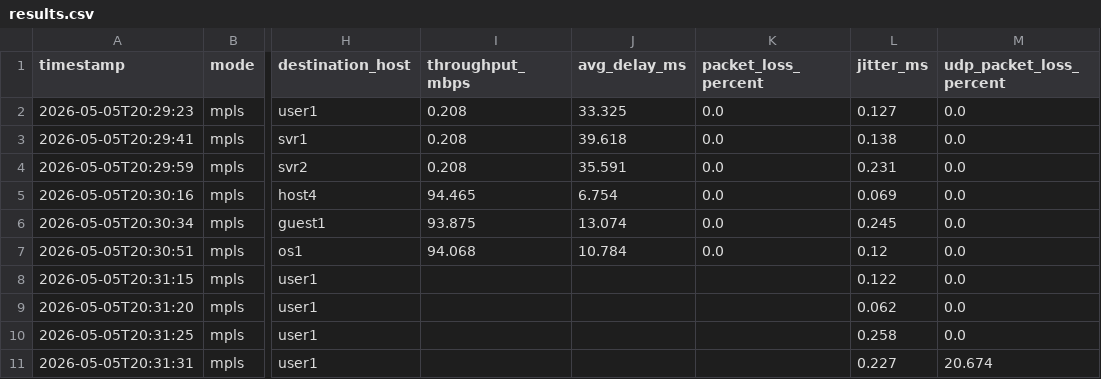
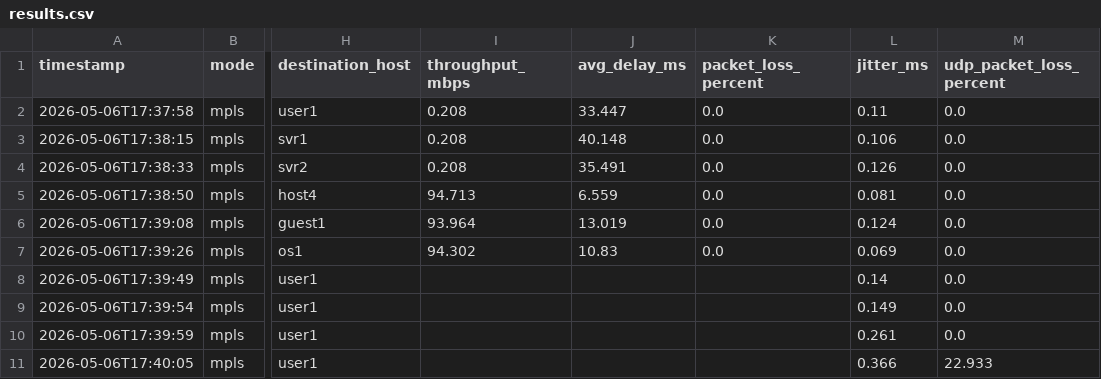
Before and after one commit to tbao4151/TKM, a CSV file: Metro_Ethernet_MPLS_Project/results/results.csv, drawn as a sheet; only a part is shown, gaps mark what is left out; the diff covers the shown part only; the diff names each change by its address in the sheet, - before the commit and + after, or states it on an @@ line.

```diff
--- a/Metro_Ethernet_MPLS_Project/results/results.csv
+++ b/Metro_Ethernet_MPLS_Project/results/results.csv
-A2 (timestamp): 2026-05-05T20:29:23
+A2 (timestamp): 2026-05-06T17:37:58
-J2 (avg_delay_ms): 33.325
+J2 (avg_delay_ms): 33.447
-L2 (jitter_ms): 0.127
+L2 (jitter_ms): 0.11
-A3 (timestamp): 2026-05-05T20:29:41
+A3 (timestamp): 2026-05-06T17:38:15
-J3 (avg_delay_ms): 39.618
+J3 (avg_delay_ms): 40.148
-L3 (jitter_ms): 0.138
+L3 (jitter_ms): 0.106
-A4 (timestamp): 2026-05-05T20:29:59
+A4 (timestamp): 2026-05-06T17:38:33
-J4 (avg_delay_ms): 35.591
+J4 (avg_delay_ms): 35.491
-L4 (jitter_ms): 0.231
+L4 (jitter_ms): 0.126
-A5 (timestamp): 2026-05-05T20:30:16
+A5 (timestamp): 2026-05-06T17:38:50
-I5 (throughput_mbps): 94.465
+I5 (throughput_mbps): 94.713
-J5 (avg_delay_ms): 6.754
+J5 (avg_delay_ms): 6.559
-L5 (jitter_ms): 0.069
+L5 (jitter_ms): 0.081
-A6 (timestamp): 2026-05-05T20:30:34
+A6 (timestamp): 2026-05-06T17:39:08
-I6 (throughput_mbps): 93.875
+I6 (throughput_mbps): 93.964
-J6 (avg_delay_ms): 13.074
+J6 (avg_delay_ms): 13.019
-L6 (jitter_ms): 0.245
+L6 (jitter_ms): 0.124
-A7 (timestamp): 2026-05-05T20:30:51
+A7 (timestamp): 2026-05-06T17:39:26
-I7 (throughput_mbps): 94.068
+I7 (throughput_mbps): 94.302
-J7 (avg_delay_ms): 10.784
+J7 (avg_delay_ms): 10.83
-L7 (jitter_ms): 0.12
+L7 (jitter_ms): 0.069
-A8 (timestamp): 2026-05-05T20:31:15
+A8 (timestamp): 2026-05-06T17:39:49
-L8 (jitter_ms): 0.122
+L8 (jitter_ms): 0.14
-A9 (timestamp): 2026-05-05T20:31:20
+A9 (timestamp): 2026-05-06T17:39:54
-L9 (jitter_ms): 0.062
+L9 (jitter_ms): 0.149
-A10 (timestamp): 2026-05-05T20:31:25
+A10 (timestamp): 2026-05-06T17:39:59
-L10 (jitter_ms): 0.258
+L10 (jitter_ms): 0.261
-A11 (timestamp): 2026-05-05T20:31:31
+A11 (timestamp): 2026-05-06T17:40:05
-L11 (jitter_ms): 0.227
+L11 (jitter_ms): 0.366
-M11 (udp_packet_loss_percent): 20.674
+M11 (udp_packet_loss_percent): 22.933
```
Also changed, not shown: 28 edited cells elsewhere in this file, 49 other files.
